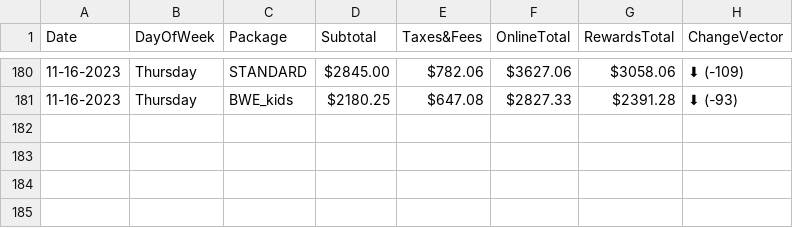
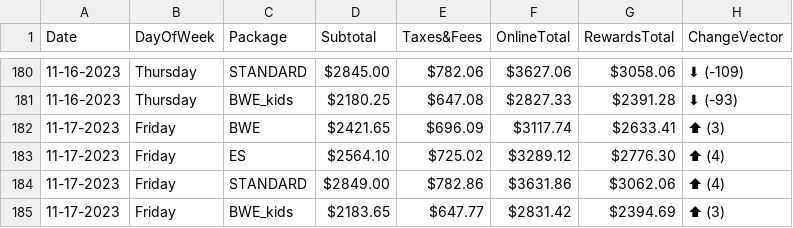
Before and after one commit to pelennio/skiCB_checker, a CSV file: curent_prices/price.csv, drawn as a sheet; only a part is shown, gaps mark what is left out; the diff names each change by its address in the sheet, - before the commit and + after, or states it on an @@ line.

Commit message:
New price results

```diff
--- a/curent_prices/price.csv
+++ b/curent_prices/price.csv
+row 182: 11-17-2023 | Friday | BWE | $2421.65 | $696.09 | $3117.74 | $2633.41 | ⬆ (3)
+row 183: 11-17-2023 | Friday | ES | $2564.10 | $725.02 | $3289.12 | $2776.30 | ⬆ (4)
+row 184: 11-17-2023 | Friday | STANDARD | $2849.00 | $782.86 | $3631.86 | $3062.06 | ⬆ (4)
+row 185: 11-17-2023 | Friday | BWE_kids | $2183.65 | $647.77 | $2831.42 | $2394.69 | ⬆ (3)
```
